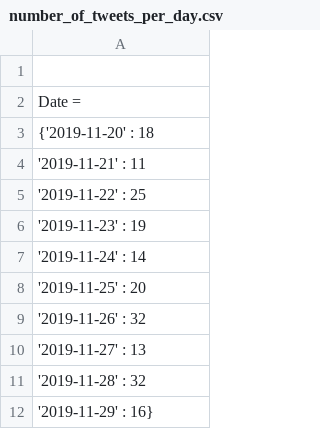
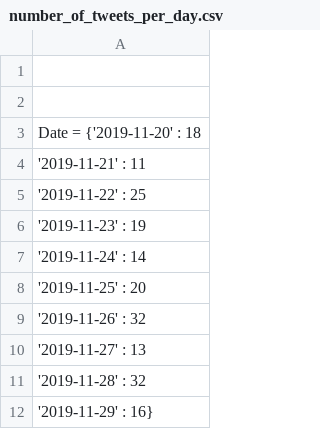
Before and after one commit to ClaudeMonareng/Data-Science-related-projects, a CSV file: number_of_tweets_per_day.csv, drawn as a sheet.

Commit message:
Update number_of_tweets_per_day.csv

```diff
--- a/number_of_tweets_per_day.csv
+++ b/number_of_tweets_per_day.csv
@@ -1,4 +1,4 @@
 
-                Date =
-         {'2019-11-20' : 18,
+
+  Date = {'2019-11-20' : 18,
           '2019-11-21' : 11,
```
